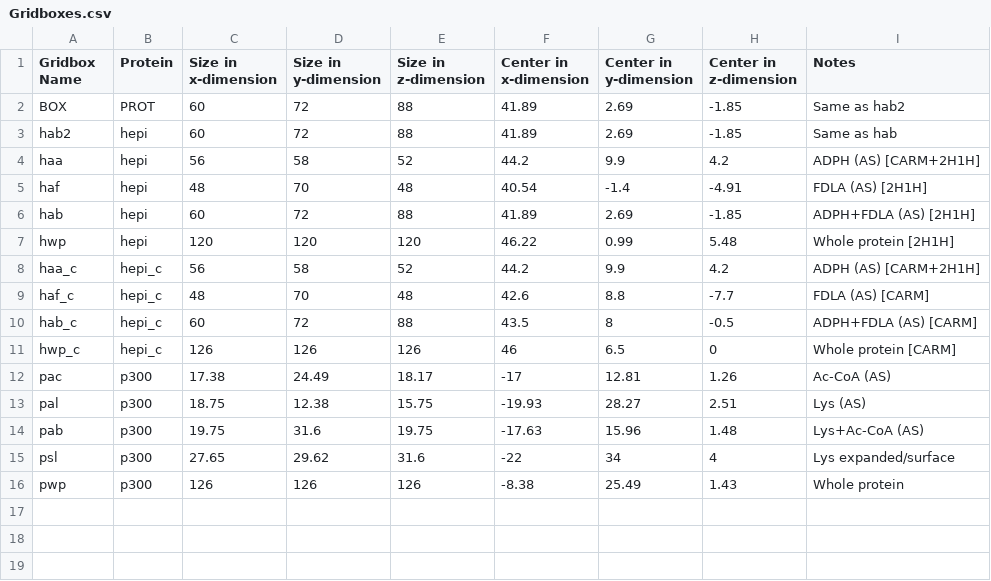
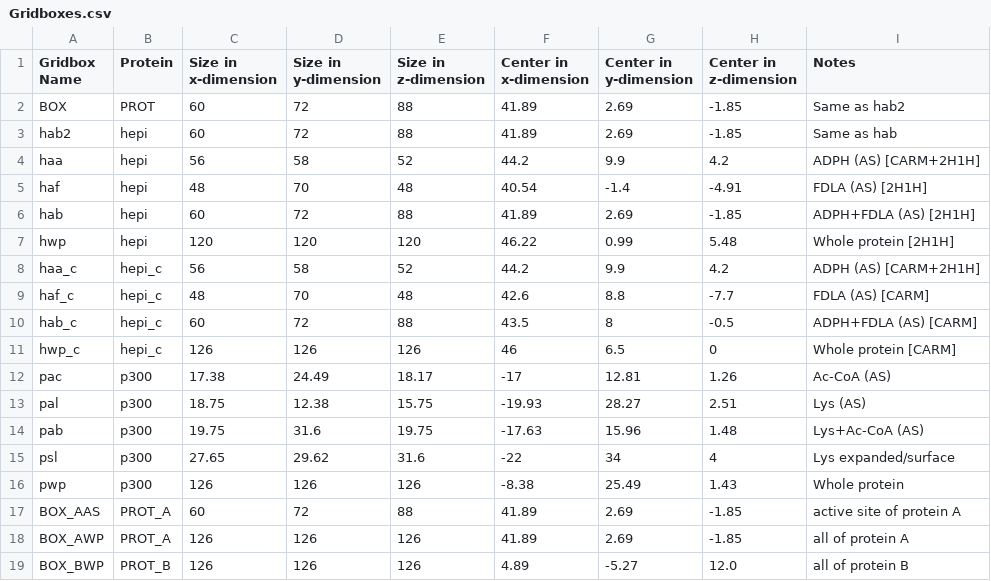
Before and after one commit to kerazarek/TaylorLab, a CSV file: zvina/Gridboxes.csv, drawn as a sheet.

```diff
--- a/zvina/Gridboxes.csv
+++ b/zvina/Gridboxes.csv
@@ -16 +16,4 @@ psl,p300,27.65,29.62,31.6,-22,34,4,Lys expanded/surface
 pwp,p300,126,126,126,-8.38,25.49,1.43,Whole protein
+BOX_AAS,PROT_A,60,72,88,41.89,2.69,-1.85,active site of protein A
+BOX_AWP,PROT_A,126,126,126,41.89,2.69,-1.85,all of protein A
+BOX_BWP,PROT_B,126,126,126,4.89,-5.27,12.0,all of protein B
```
Also changed, not shown: zvina/Dockings.csv, 8 other files.
